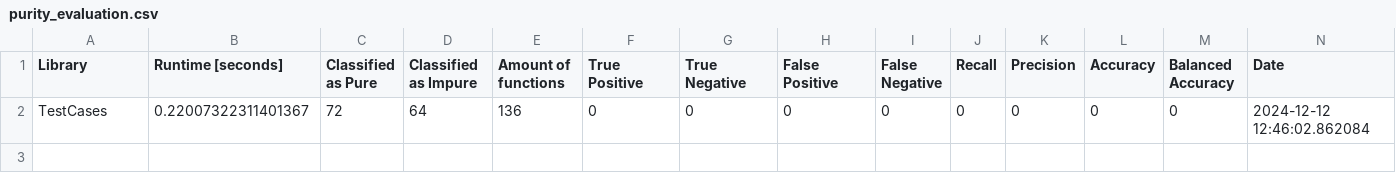
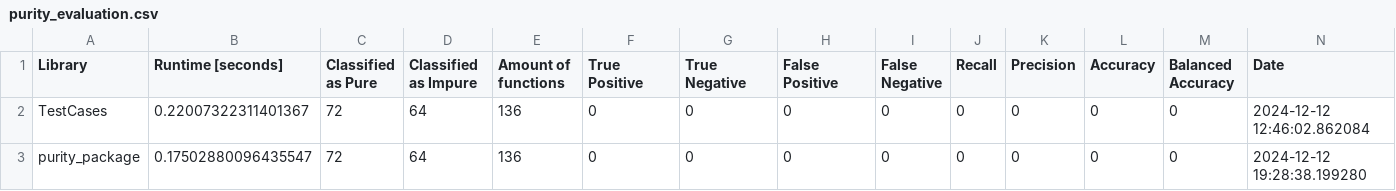
Before and after one commit to Safe-DS/Stub-Generator, a CSV file: purity_evaluation.csv, drawn as a sheet; the diff names each change by its address in the sheet, - before the commit and + after, or states it on an @@ line.

Commit message:
feat: added api evaluation code
need to fix circular imports

```diff
--- a/purity_evaluation.csv
+++ b/purity_evaluation.csv
+row 3: purity_package | 0.17502880096435547 | 72 | 64 | 136 | 0 | 0 | 0 | 0 | 0 | 0 | 0 | 0 | 2024-12-12 19:28:38.199280
```
Also changed, not shown: 5 other files.
